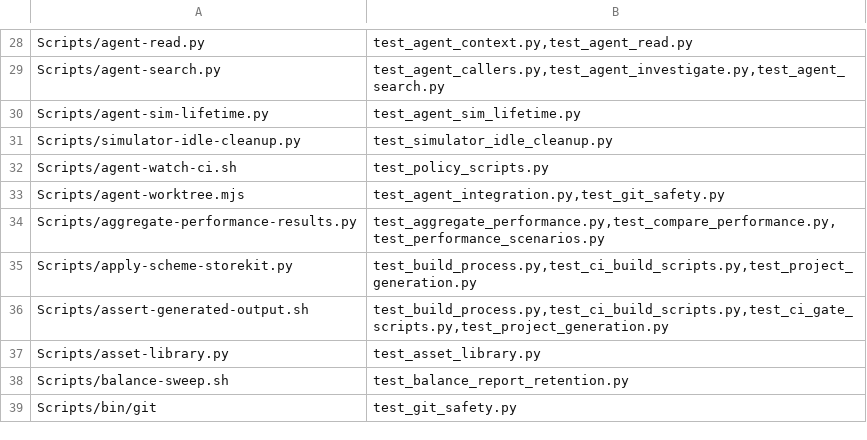
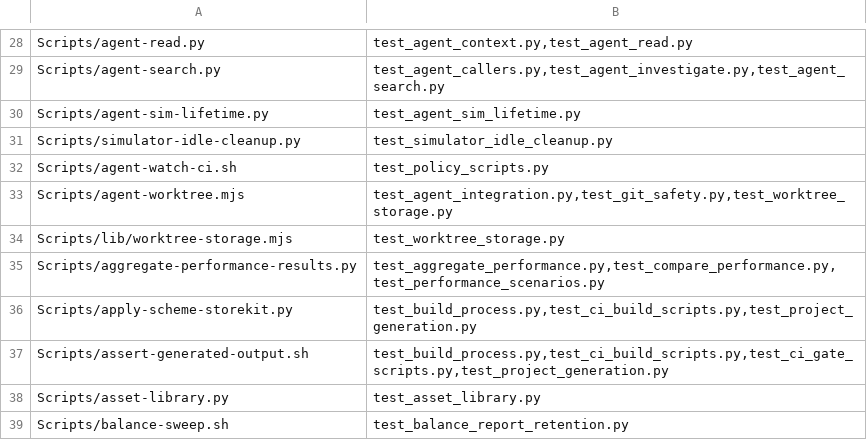
Before and after one commit to Talyen/Trinket, a TSV file: Scripts/config/script-regressions.tsv, drawn as a sheet; only a part is shown, gaps mark what is left out; the shorter side is filled out with more unchanged rows.

Commit message:
fix(test): register worktree storage regressions

```diff
--- a/Scripts/config/script-regressions.tsv
+++ b/Scripts/config/script-regressions.tsv
@@ -32,3 +32,4 @@ Scripts/simulator-idle-cleanup.py	test_simulator_idle_cleanup.py
 Scripts/agent-watch-ci.sh	test_policy_scripts.py
-Scripts/agent-worktree.mjs	test_agent_integration.py,test_git_safety.py
+Scripts/agent-worktree.mjs	test_agent_integration.py,test_git_safety.py,test_worktree_storage.py
+Scripts/lib/worktree-storage.mjs	test_worktree_storage.py
 Scripts/aggregate-performance-results.py	test_aggregate_performance.py,test_compare_performance.py,test_performance_scenarios.py
```
